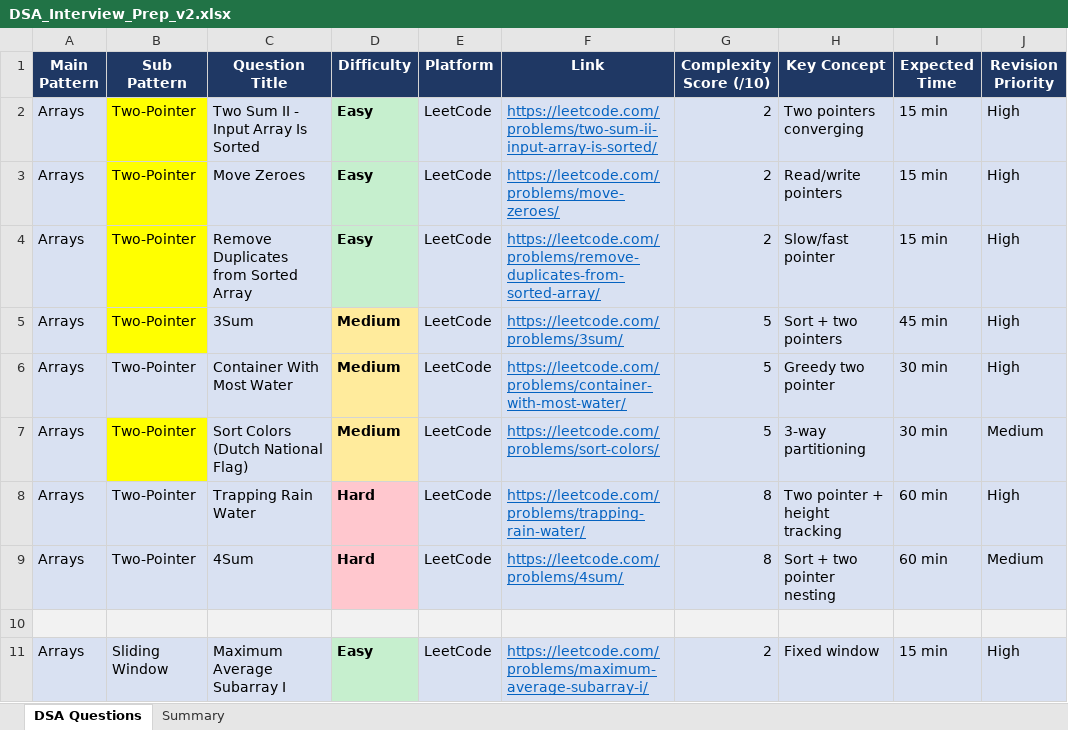
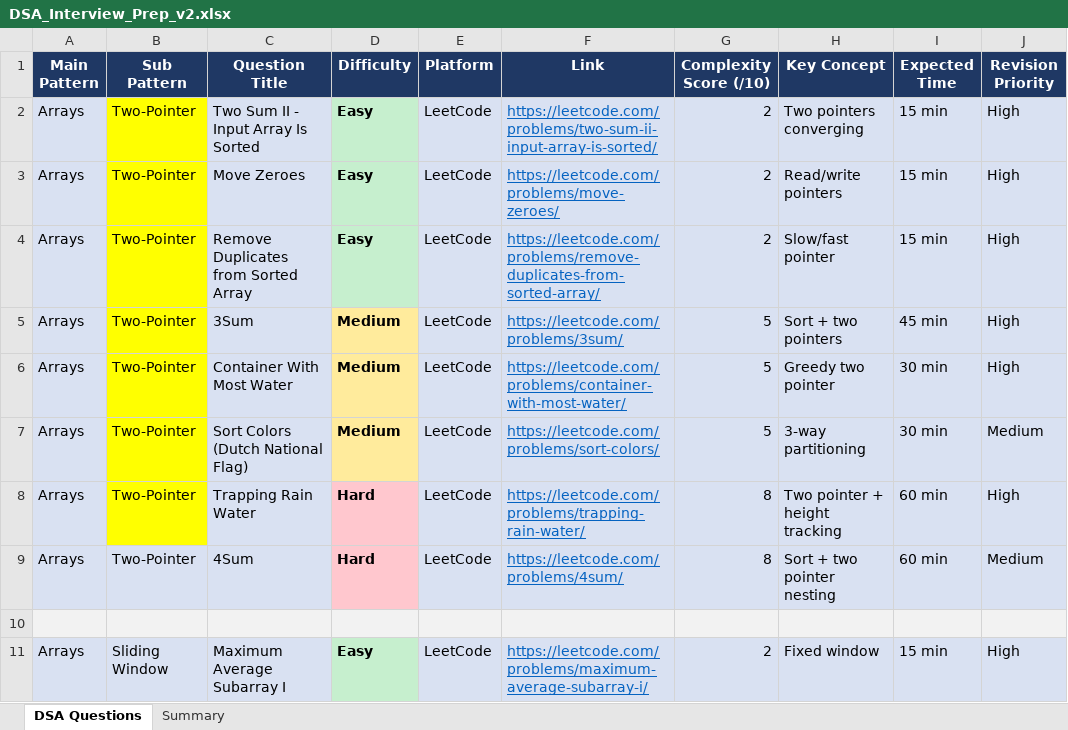
Before and after one commit to Swarajbabu/DSA_MAIN, an Excel workbook: DSA_Interview_Prep_v2.xlsx, sheet DSA Questions, drawn as a sheet; only a part is shown; values as stored, in another font and other column widths than the file's, no borders; the diff names each change by its address in the sheet, - before the commit and + after, or states it on an @@ line.

```diff
--- a/DSA_Interview_Prep_v2.xlsx (sheet DSA Questions)
+++ b/DSA_Interview_Prep_v2.xlsx (sheet DSA Questions)
-B6 fill: #D9E1F2
+B6 fill: #FFFF00
-B8 fill: #D9E1F2
+B8 fill: #FFFF00
```
Also changed, not shown: 1 other file.
